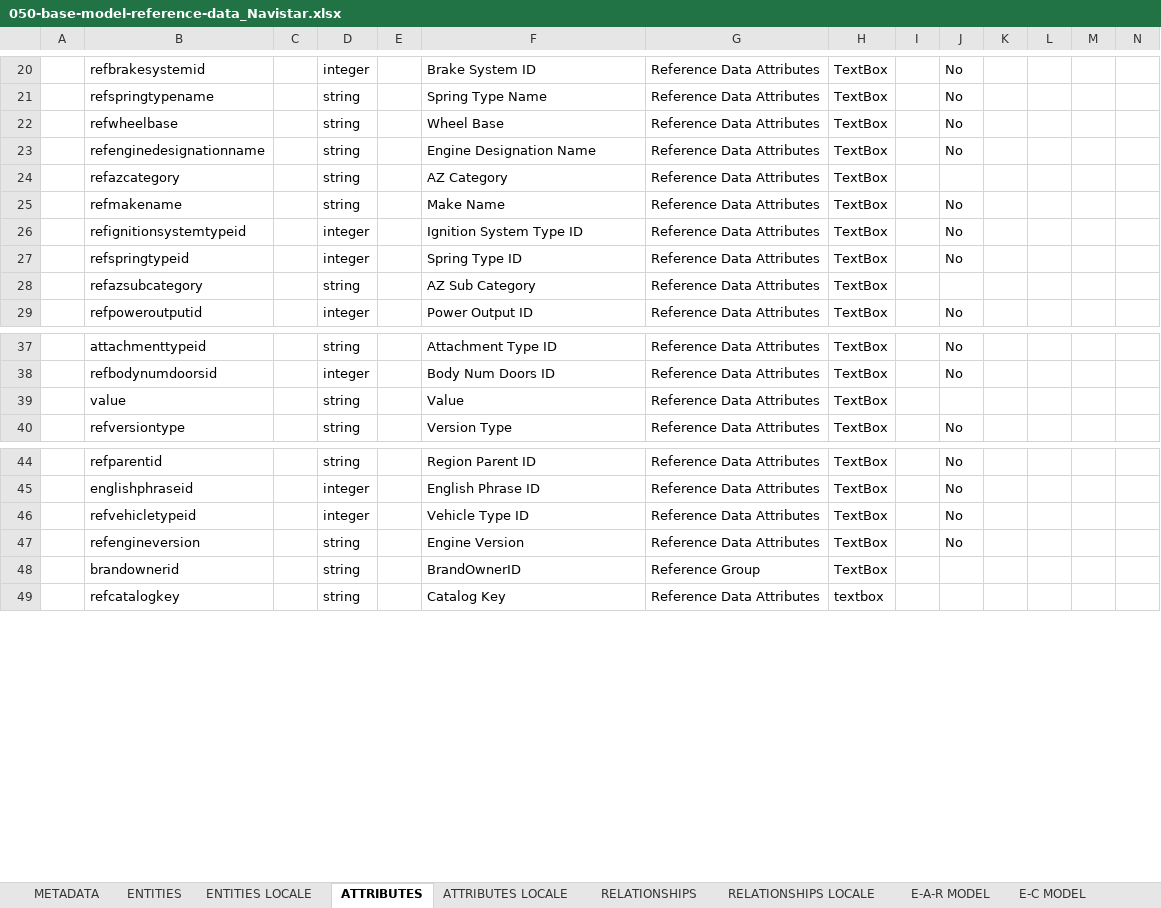
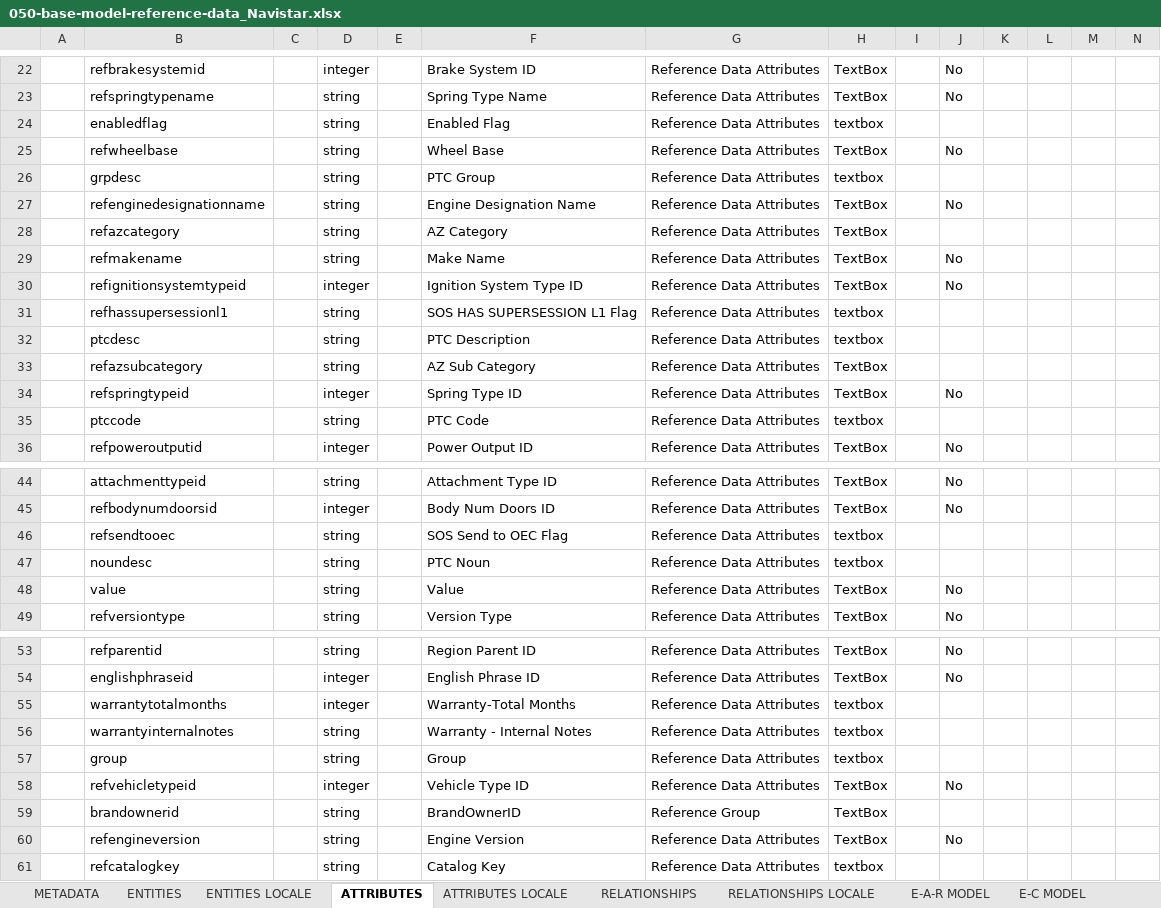
Before and after one commit to lalit-pivotree/Dev-Navistar, an Excel workbook: DS-Navistar/20-excel-based/Model/050-base-model-reference-data_Navistar.xlsx, sheet ATTRIBUTES, drawn as a sheet; only a part is shown, gaps mark what is left out; values as stored, in another font and other column widths than the file's, no borders; addresses are those after the commit; rows hold the shown columns only; the diff covers the shown part only; the diff names each change by its address in the sheet, - before the commit and + after, or states it on an @@ line.

```diff
--- a/DS-Navistar/20-excel-based/Model/050-base-model-reference-data_Navistar.xlsx (sheet ATTRIBUTES)
+++ b/DS-Navistar/20-excel-based/Model/050-base-model-reference-data_Navistar.xlsx (sheet ATTRIBUTES)
+row 24:  | enabledflag |  | string |  | Enabled Flag | Reference Data Attributes | textbox
+row 26:  | grpdesc |  | string |  | PTC Group | Reference Data Attributes | textbox
+row 31:  | refhassupersessionl1 |  | string |  | SOS HAS SUPERSESSION L1 Flag | Reference Data Attributes | textbox
+row 32:  | ptcdesc |  | string |  | PTC Description | Reference Data Attributes | textbox
+row 33:  | refazsubcategory |  | string |  | AZ Sub Category | Reference Data Attributes | TextBox
-B35: refazsubcategory
+B35: ptccode
-F35: AZ Sub Category
+F35: PTC Code
-H35: TextBox
+H35: textbox
+row 46:  | refsendtooec |  | string |  | SOS Send to OEC Flag | Reference Data Attributes | textbox
+row 47:  | noundesc |  | string |  | PTC Noun | Reference Data Attributes | textbox
-J48: (empty)
+J48: No
+row 55:  | warrantytotalmonths |  | integer |  | Warranty-Total Months | Reference Data Attributes | textbox
+row 56:  | warrantyinternalnotes |  | string |  | Warranty - Internal Notes | Reference Data Attributes | textbox
+row 57:  | group |  | string |  | Group | Reference Data Attributes | textbox
@@ row 48 moved to row 59: brandownerid @@
```
Also changed, not shown: 18 added rows, 29 moved rows and 3 edited cells elsewhere in this sheet, sheet E-A-R MODEL, sheet ENTITIES, sheet RELATIONSHIPS, charts or pictures, DS-Navistar/20-excel-based/Model/010-base-model-thing_Navistar.xlsx, DS-Navistar/20-excel-based/Model/060-authorization-model_Navistar.xlsx, 16 other files.
